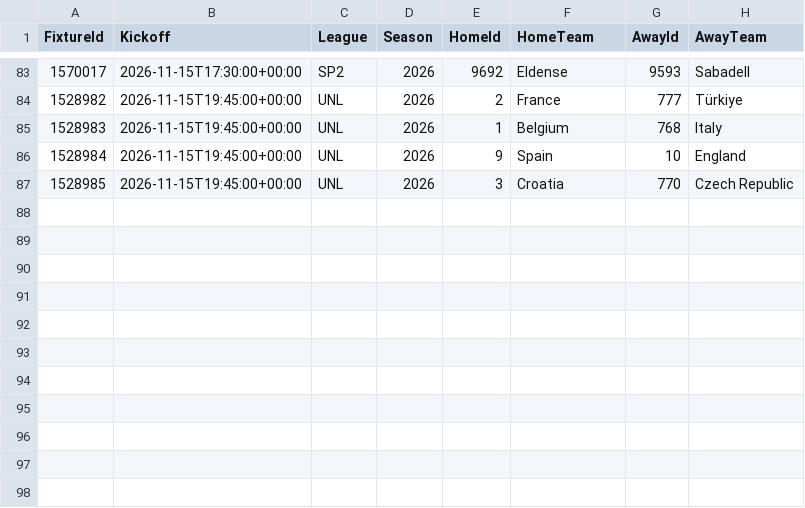
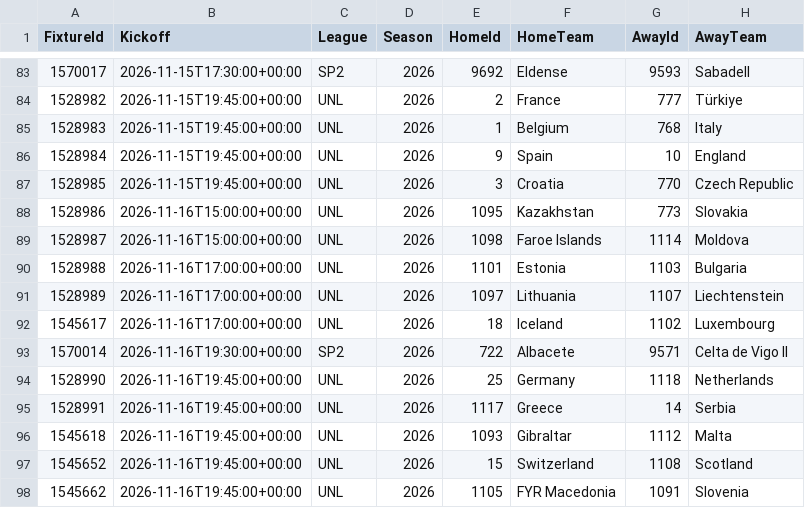
Before and after one commit to tambejasparh/epl-value-dashboard, a CSV file: data_snapshot/af_fixtures.csv, drawn as a sheet; only a part is shown, gaps mark what is left out; the diff names each change by its address in the sheet, - before the commit and + after, or states it on an @@ line.

```diff
--- a/data_snapshot/af_fixtures.csv
+++ b/data_snapshot/af_fixtures.csv
+row 88: 1528986 | 2026-11-16T15:00:00+00:00 | UNL | 2026 | 1095 | Kazakhstan | 773 | Slovakia
+row 89: 1528987 | 2026-11-16T15:00:00+00:00 | UNL | 2026 | 1098 | Faroe Islands | 1114 | Moldova
+row 90: 1528988 | 2026-11-16T17:00:00+00:00 | UNL | 2026 | 1101 | Estonia | 1103 | Bulgaria
+row 91: 1528989 | 2026-11-16T17:00:00+00:00 | UNL | 2026 | 1097 | Lithuania | 1107 | Liechtenstein
+row 92: 1545617 | 2026-11-16T17:00:00+00:00 | UNL | 2026 | 18 | Iceland | 1102 | Luxembourg
+row 93: 1570014 | 2026-11-16T19:30:00+00:00 | SP2 | 2026 | 722 | Albacete | 9571 | Celta de Vigo II
+row 94: 1528990 | 2026-11-16T19:45:00+00:00 | UNL | 2026 | 25 | Germany | 1118 | Netherlands
+row 95: 1528991 | 2026-11-16T19:45:00+00:00 | UNL | 2026 | 1117 | Greece | 14 | Serbia
+row 96: 1545618 | 2026-11-16T19:45:00+00:00 | UNL | 2026 | 1093 | Gibraltar | 1112 | Malta
+row 97: 1545652 | 2026-11-16T19:45:00+00:00 | UNL | 2026 | 15 | Switzerland | 1108 | Scotland
+row 98: 1545662 | 2026-11-16T19:45:00+00:00 | UNL | 2026 | 1105 | FYR Macedonia | 1091 | Slovenia
```
Also changed, not shown: data_snapshot/cup_odds.csv, data_snapshot/international.csv, 11 other files.
